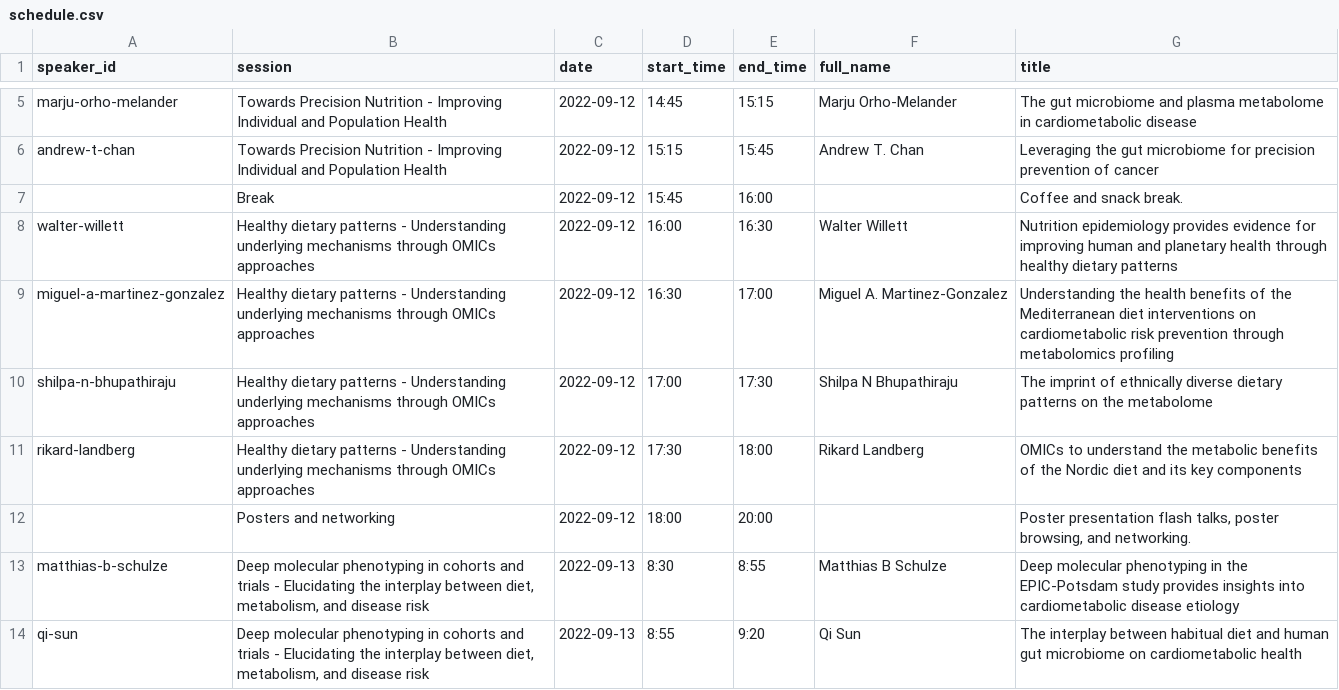
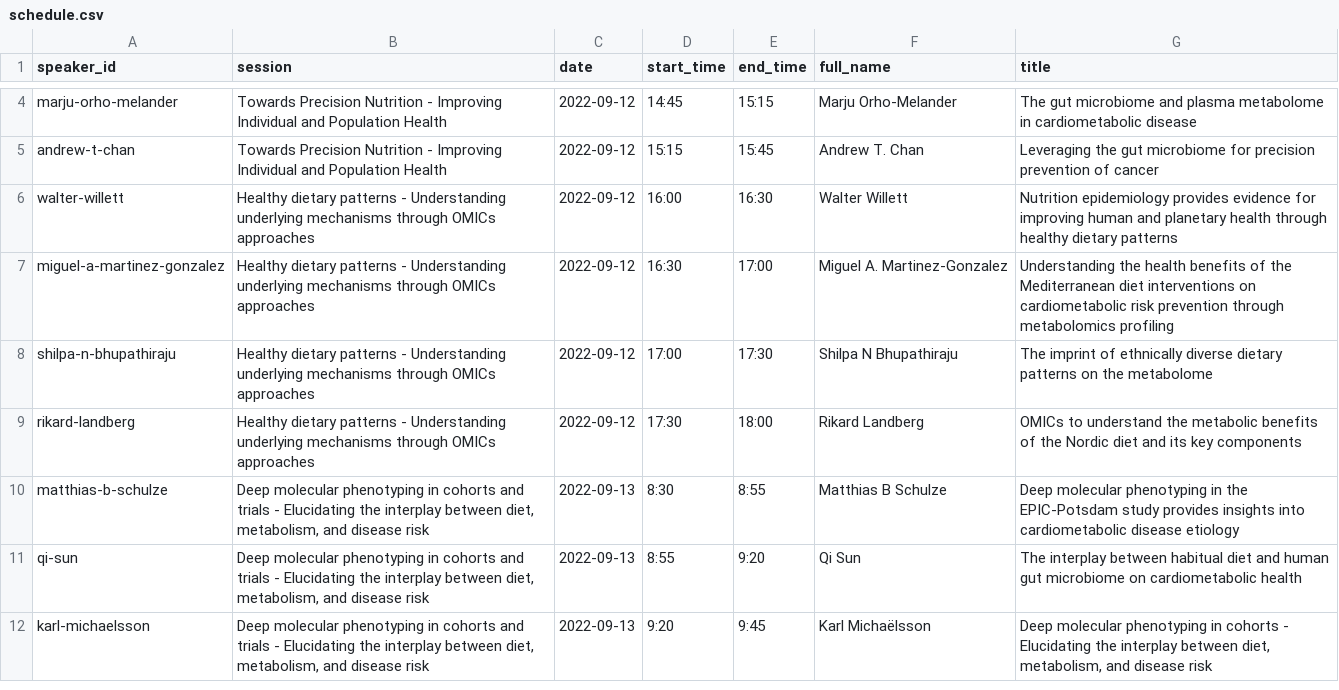
Before and after one commit to precision-nutrition-forum/2022, a CSV file: data/schedule.csv, drawn as a sheet; only a part is shown, gaps mark what is left out; the shorter side is filled out with more unchanged rows; the diff covers the shown part only; the diff names each change by its address in the sheet, - before the commit and + after, or states it on an @@ line.

Commit message:
remove breaks from schedule, don't want. See #1

```diff
--- a/data/schedule.csv
+++ b/data/schedule.csv
-row 7:  | Break | 2022-09-12 | 15:45 | 16:00 |  | Coffee and snack break.
-row 12:  | Posters and networking | 2022-09-12 | 18:00 | 20:00 |  | Poster presentation flash talks, poster browsing, and networking.
```
Also changed, not shown: 4 removed rows elsewhere in this file.
